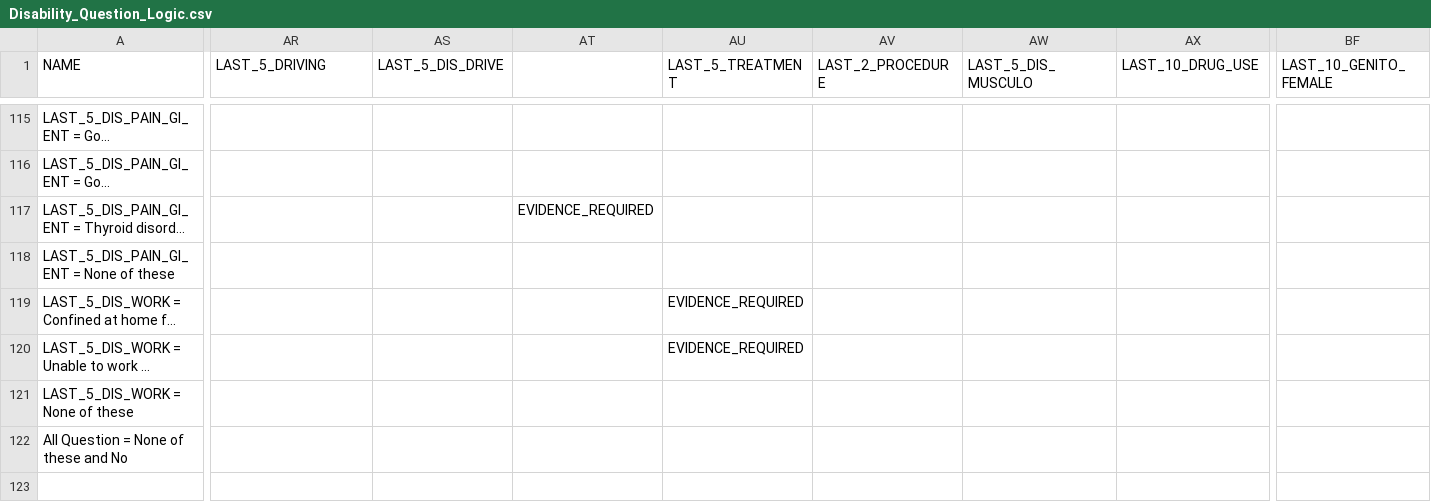
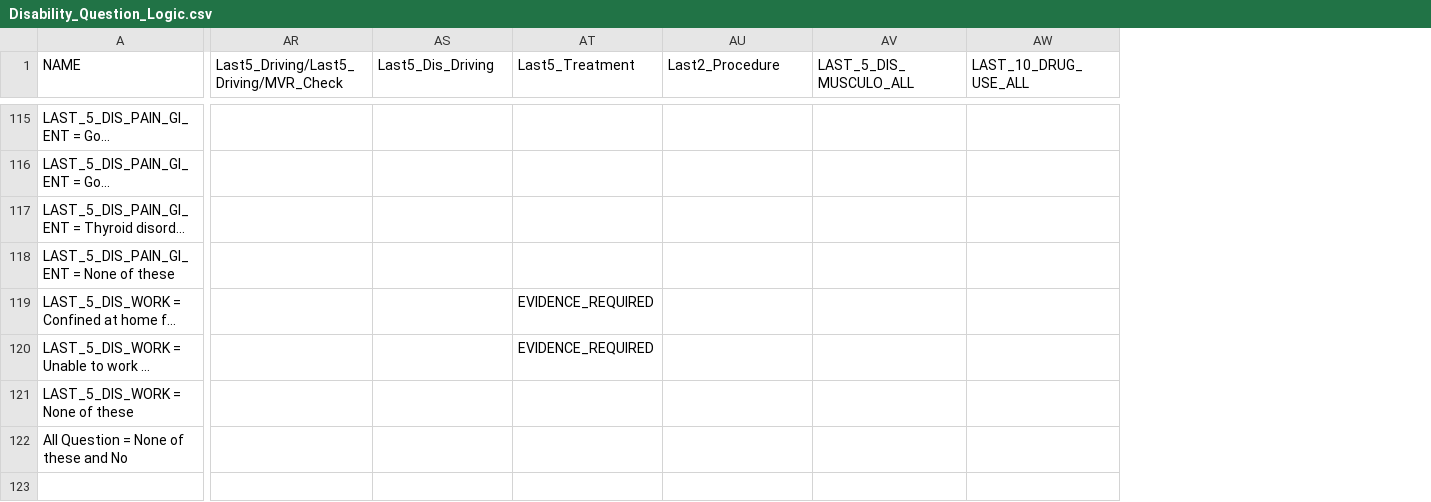
Before and after one commit to SanjeetDutt/JEST-API-TESTING, a CSV file: src/assets/Disability/Disability_Question_Logic.csv, drawn as a sheet; only a part is shown, gaps mark what is left out; long unchanged cells end in …; removed rows and columns are numbered as before the commit, all else as after; rows hold the shown columns only; the diff covers the shown part only; the diff names each change by its address in the sheet, - before the commit and + after, or states it on an @@ line.

```diff
--- a/src/assets/Disability/Disability_Question_Logic.csv
+++ b/src/assets/Disability/Disability_Question_Logic.csv
-column AU (LAST_5_TREATMENT), rows 119-120: EVIDENCE_REQUIRED | EVIDENCE_REQUIRED
-column BF (LAST_10_GENITO_FEMALE), empty
-AR1: LAST_5_DRIVING
+AR1: Last5_Driving/Last5_Driving/MVR_Check
-AS1: LAST_5_DIS_DRIVE
+AS1: Last5_Dis_Driving
-AT1: (empty)
+AT1: Last5_Treatment
-AU1: LAST_2_PROCEDURE
+AU1: Last2_Procedure
-AV1: LAST_5_DIS_MUSCULO
+AV1: LAST_5_DIS_MUSCULO_ALL
-AW1: LAST_10_DRUG_USE
+AW1: LAST_10_DRUG_USE_ALL
-AT117 (Last5_Treatment): EVIDENCE_REQUIRED
+AT117 (Last5_Treatment): (empty)
-AT119:AT120 (Last5_Treatment): (empty)
+AT119:AT120 (Last5_Treatment): EVIDENCE_REQUIRED
-row 123: (empty)
```
Also changed, not shown: 6 removed rows and 26 edited cells elsewhere in this file, src/assets/Disability/MUW_Logic_Disability.csv, 1 other file.
